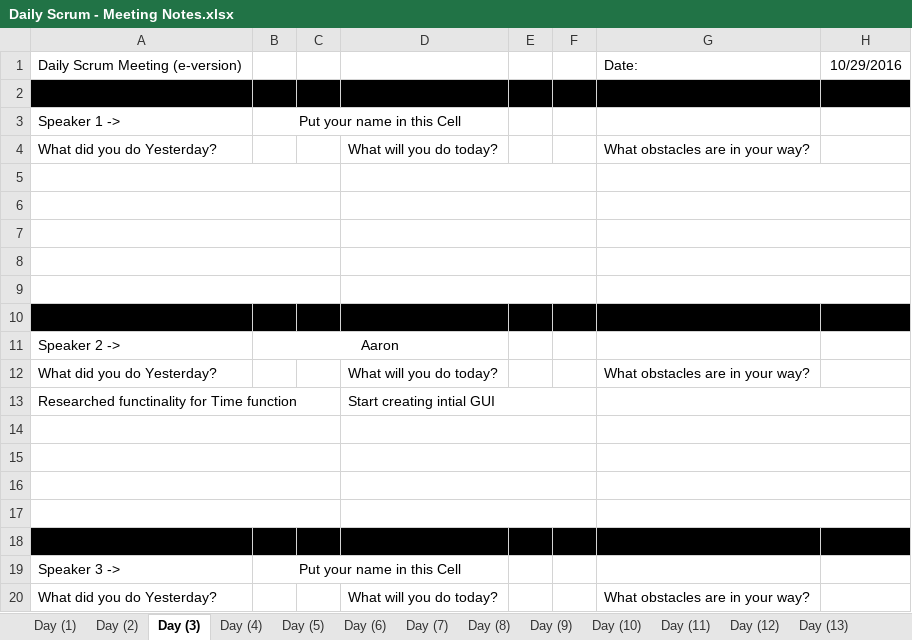
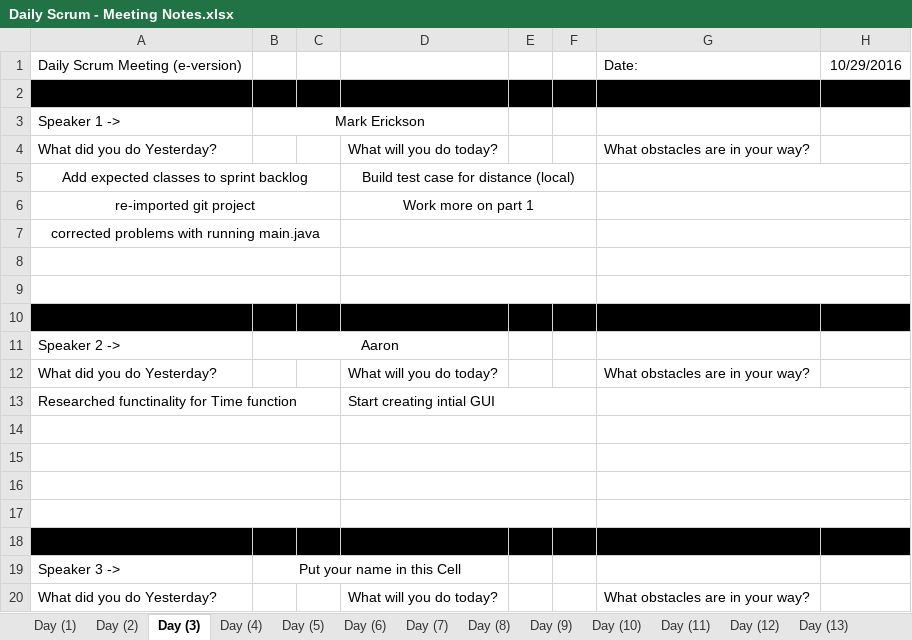
Before and after one commit to elliae01/assignment8, an Excel workbook: assignment8/src/MeetingNotes/Daily Scrum - Meeting Notes.xlsx, sheet Day (3), drawn as a sheet; values as stored, in another font and other column widths than the file's, no borders; the diff names each change by its address in the sheet, - before the commit and + after, or states it on an @@ line.

```diff
--- a/assignment8/src/MeetingNotes/Daily Scrum - Meeting Notes.xlsx (sheet Day (3))
+++ b/assignment8/src/MeetingNotes/Daily Scrum - Meeting Notes.xlsx (sheet Day (3))
-B3: Put your name in this Cell
+B3: Mark Erickson
-row 5: (empty)
+row 5: Add expected classes to sprint backlog |  |  | Build test case for distance (local)
-row 6: (empty)
+row 6: re-imported git project |  |  | Work more on part 1
-A7: (empty)
+A7: corrected problems with running main.java
```
Also changed, not shown: sheet Day (4), assignment8/src/Backlog/Product Backlog.xlsx, assignment8/src/Backlog/Sprint 1 Backlog.xlsx.
